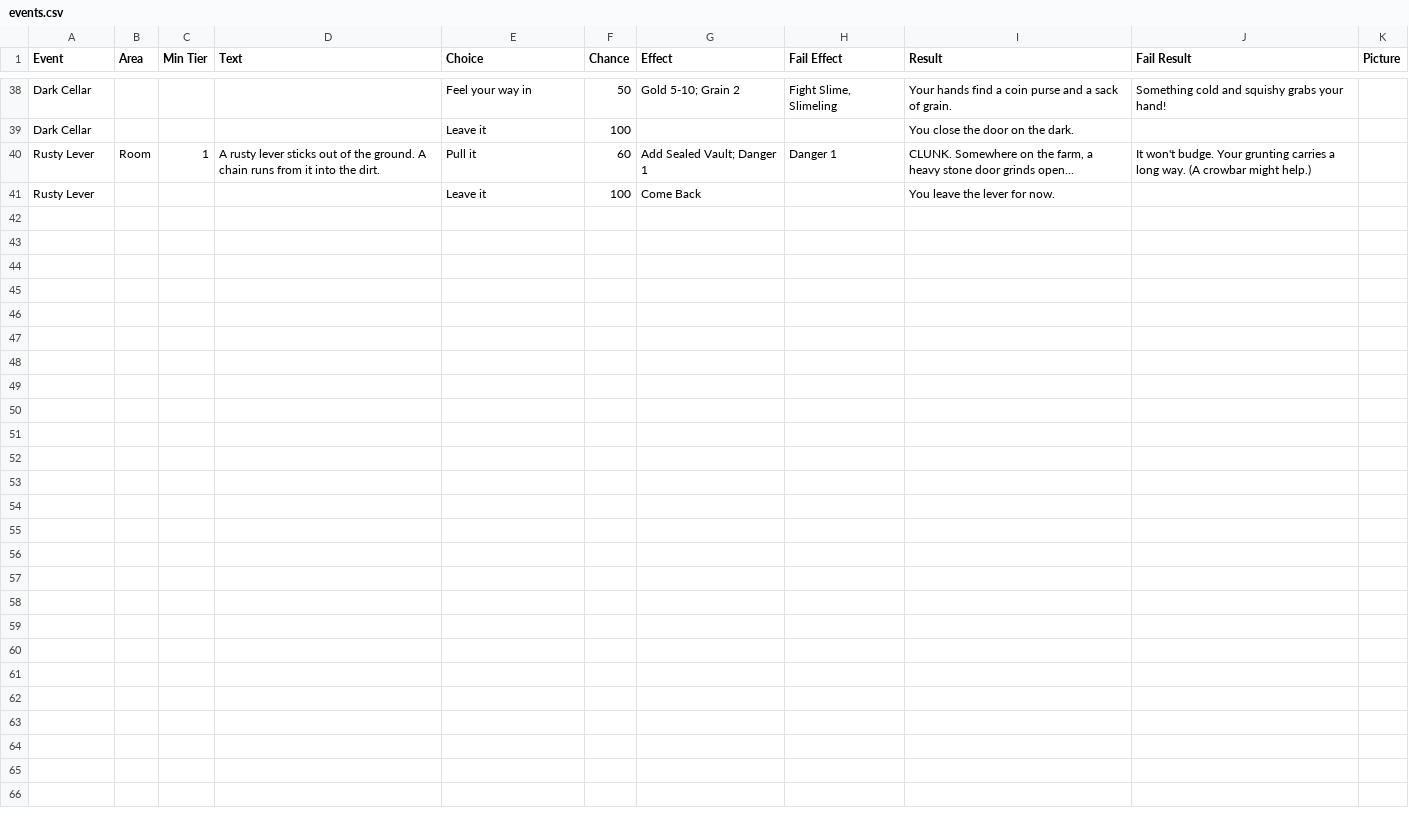
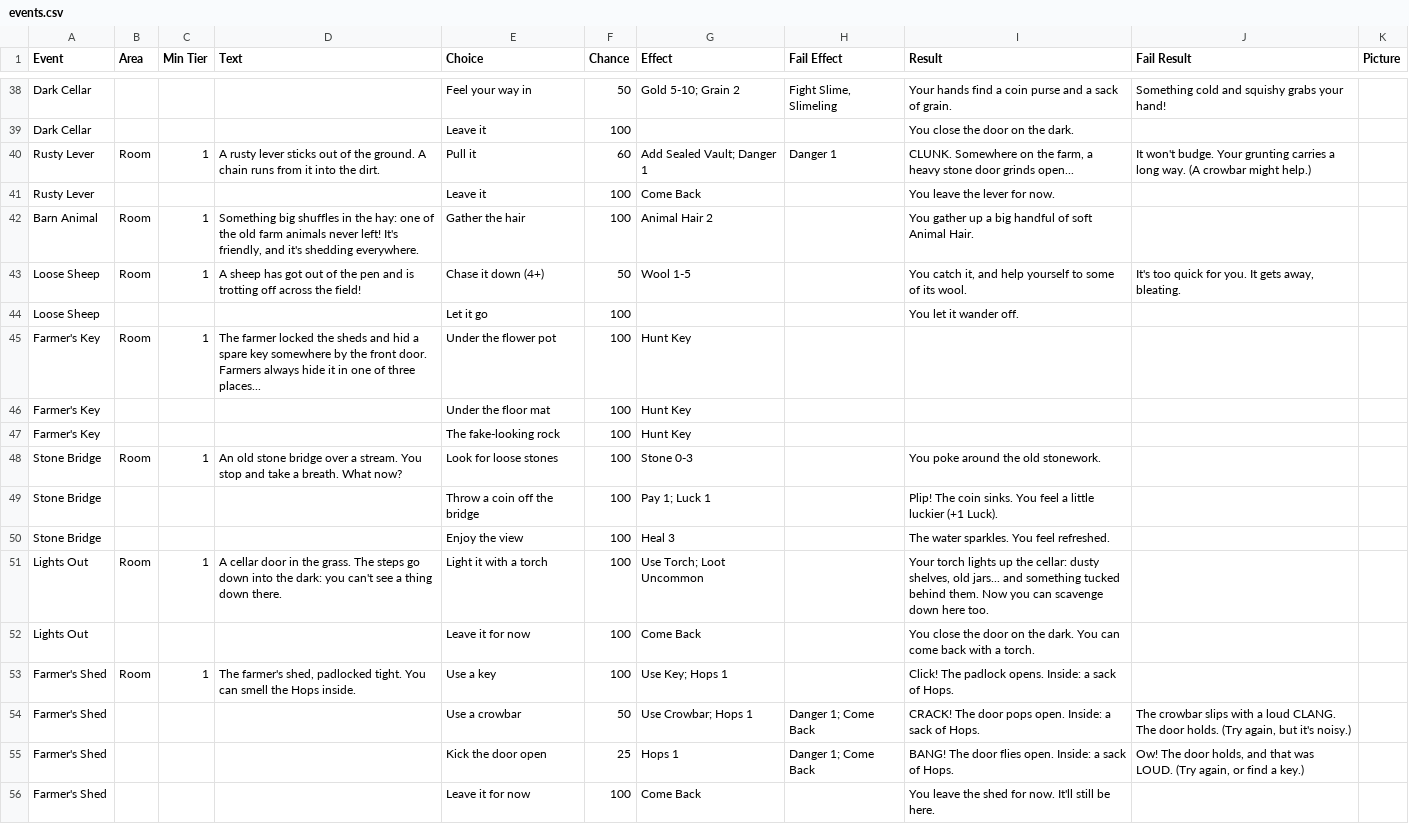
Before and after one commit to DustyOBrien/card-game, a CSV file: data/dungeons/events.csv, drawn as a sheet; only a part is shown, gaps mark what is left out; the diff names each change by its address in the sheet, - before the commit and + after, or states it on an @@ line.

```diff
--- a/data/dungeons/events.csv
+++ b/data/dungeons/events.csv
+row 42: Barn Animal | Room | 1 | Something big shuffles in the hay: one of the old farm animals never left! It's friendly, and it's shedding everywhere. | Gather the hair | 100 | Animal Hair 2 |  | You gather up a big handful of soft Animal Hair.
+row 43: Loose Sheep | Room | 1 | A sheep has got out of the pen and is trotting off across the field! | Chase it down (4+) | 50 | Wool 1-5 |  | You catch it, and help yourself to some of its wool. | It's too quick for you. It gets away, bleating.
+row 44: Loose Sheep |  |  |  | Let it go | 100 |  |  | You let it wander off.
+row 45: Farmer's Key | Room | 1 | The farmer locked the sheds and hid a spare key somewhere by the front door. Farmers always hide it in one of three places... | Under the flower pot | 100 | Hunt Key
+row 46: Farmer's Key |  |  |  | Under the floor mat | 100 | Hunt Key
+row 47: Farmer's Key |  |  |  | The fake-looking rock | 100 | Hunt Key
+row 48: Stone Bridge | Room | 1 | An old stone bridge over a stream. You stop and take a breath. What now? | Look for loose stones | 100 | Stone 0-3 |  | You poke around the old stonework.
+row 49: Stone Bridge |  |  |  | Throw a coin off the bridge | 100 | Pay 1; Luck 1 |  | Plip! The coin sinks. You feel a little luckier (+1 Luck).
+row 50: Stone Bridge |  |  |  | Enjoy the view | 100 | Heal 3 |  | The water sparkles. You feel refreshed.
+row 51: Lights Out | Room | 1 | A cellar door in the grass. The steps go down into the dark: you can't see a thing down there. | Light it with a torch | 100 | Use Torch; Loot Uncommon |  | Your torch lights up the cellar: dusty shelves, old jars... and something tucked behind them. Now you can scavenge down here too.
+row 52: Lights Out |  |  |  | Leave it for now | 100 | Come Back |  | You close the door on the dark. You can come back with a torch.
+row 53: Farmer's Shed | Room | 1 | The farmer's shed, padlocked tight. You can smell the Hops inside. | Use a key | 100 | Use Key; Hops 1 |  | Click! The padlock opens. Inside: a sack of Hops.
+row 54: Farmer's Shed |  |  |  | Use a crowbar | 50 | Use Crowbar; Hops 1 | Danger 1; Come Back | CRACK! The door pops open. Inside: a sack of Hops. | The crowbar slips with a loud CLANG. The door holds. (Try again, but it's noisy.)
+row 55: Farmer's Shed |  |  |  | Kick the door open | 25 | Hops 1 | Danger 1; Come Back | BANG! The door flies open. Inside: a sack of Hops. | Ow! The door holds, and that was LOUD. (Try again, or find a key.)
+row 56: Farmer's Shed |  |  |  | Leave it for now | 100 | Come Back |  | You leave the shed for now. It'll still be here.
```
Also changed, not shown: data/dungeons/farm_cards.csv, data/progression/materials.csv, 26 other files.
